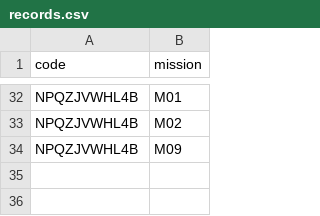
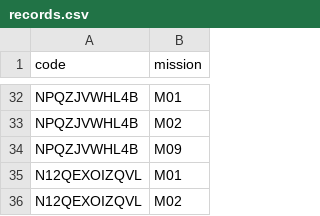
Before and after one commit to niesafe1-byte/safety, a CSV file: records.csv, drawn as a sheet; only a part is shown, gaps mark what is left out; the diff names each change by its address in the sheet, - before the commit and + after, or states it on an @@ line.

Commit message:
update records.csv

```diff
--- a/records.csv
+++ b/records.csv
+row 35: N12QEXOIZQVL | M01
+row 36: N12QEXOIZQVL | M02
```
